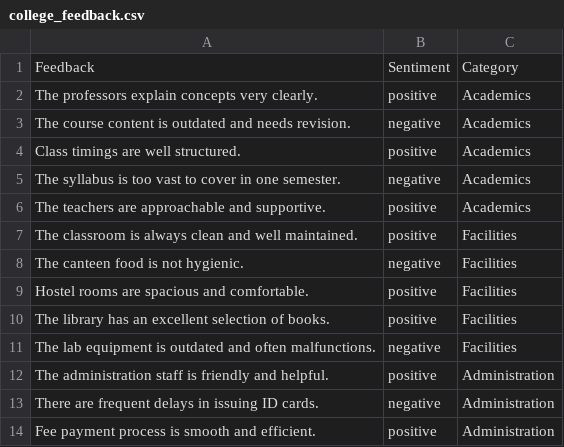
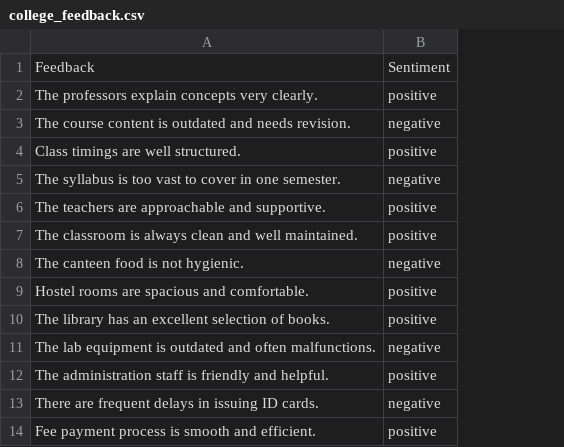
Before and after one commit to Bavanapriya/college-feedback-classifier, a CSV file: csv files/college_feedback.csv, drawn as a sheet; only a part is shown; the diff names each change by its address in the sheet, - before the commit and + after, or states it on an @@ line.

Commit message:
Update college_feedback.csv

```diff
--- a/csv files/college_feedback.csv
+++ b/csv files/college_feedback.csv
-column C, rows 1-14: Category | Academics | Academics | Academics | Academics | Academics | Facilities | Facilities | Facilities | Facilities | Facilities | Administration | Administration | Administration
```
